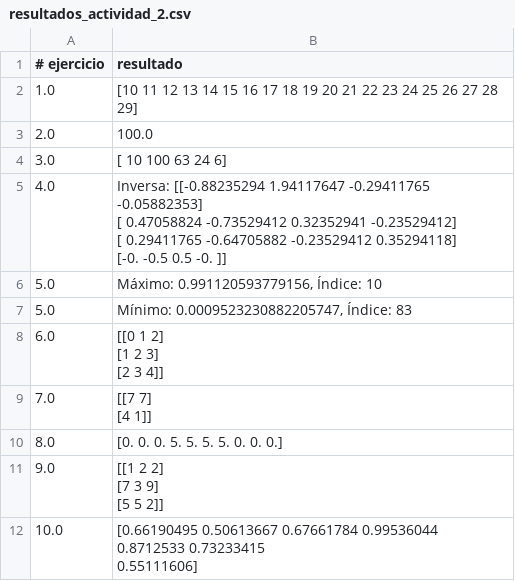
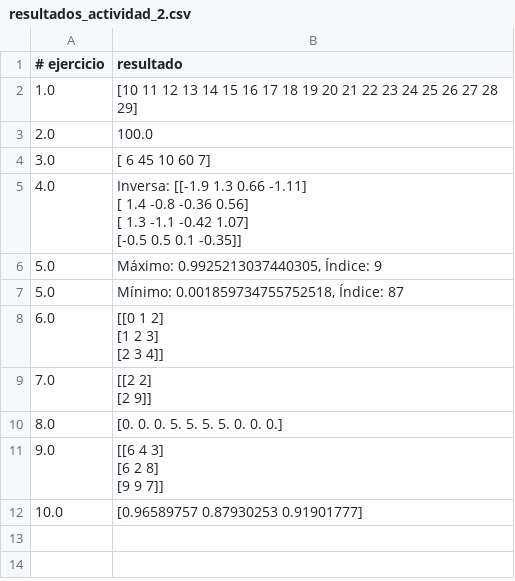
Before and after one commit to mgaleano77/Misael_Gemade, a CSV file: Resultados_actividad_2/resultados_actividad_2.csv, drawn as a sheet.

Commit message:
Actualizacion actividad 2

```diff
--- a/Resultados_actividad_2/resultados_actividad_2.csv
+++ b/Resultados_actividad_2/resultados_actividad_2.csv
@@ -3,9 +3,9 @@
 2.0,100.0
-3.0,[ 10 100  63  24   6]
-4.0,"Inversa: [[-0.88235294  1.94117647 -0.29411765 -0.05882353]
- [ 0.47058824 -0.73529412  0.32352941 -0.23529412]
- [ 0.29411765 -0.64705882 -0.23529412  0.35294118]
- [-0.         -0.5         0.5        -0.        ]]"
-5.0,"Máximo: 0.991120593779156, Índice: 10"
-5.0,"Mínimo: 0.0009523230882205747, Índice: 83"
+3.0,[ 6 45 10 60  7]
+4.0,"Inversa: [[-1.9   1.3   0.66 -1.11]
+ [ 1.4  -0.8  -0.36  0.56]
+ [ 1.3  -1.1  -0.42  1.07]
+ [-0.5   0.5   0.1  -0.35]]"
+5.0,"Máximo: 0.9925213037440305, Índice: 9"
+5.0,"Mínimo: 0.001859734755752518, Índice: 87"
 6.0,"[[0 1 2]
@@ -13,9 +13,8 @@
  [2 3 4]]"
-7.0,"[[7 7]
- [4 1]]"
+7.0,"[[2 2]
+ [2 9]]"
 8.0,[0. 0. 0. 5. 5. 5. 5. 0. 0. 0.]
-9.0,"[[1 2 2]
- [7 3 9]
- [5 5 2]]"
-10.0,"[0.66190495 0.50613667 0.67661784 0.99536044 0.8712533  0.73233415
- 0.55111606]"
+9.0,"[[6 4 3]
+ [6 2 8]
+ [9 9 7]]"
+10.0,[0.96589757 0.87930253 0.91901777]
```
Also changed, not shown: 12 other files.
